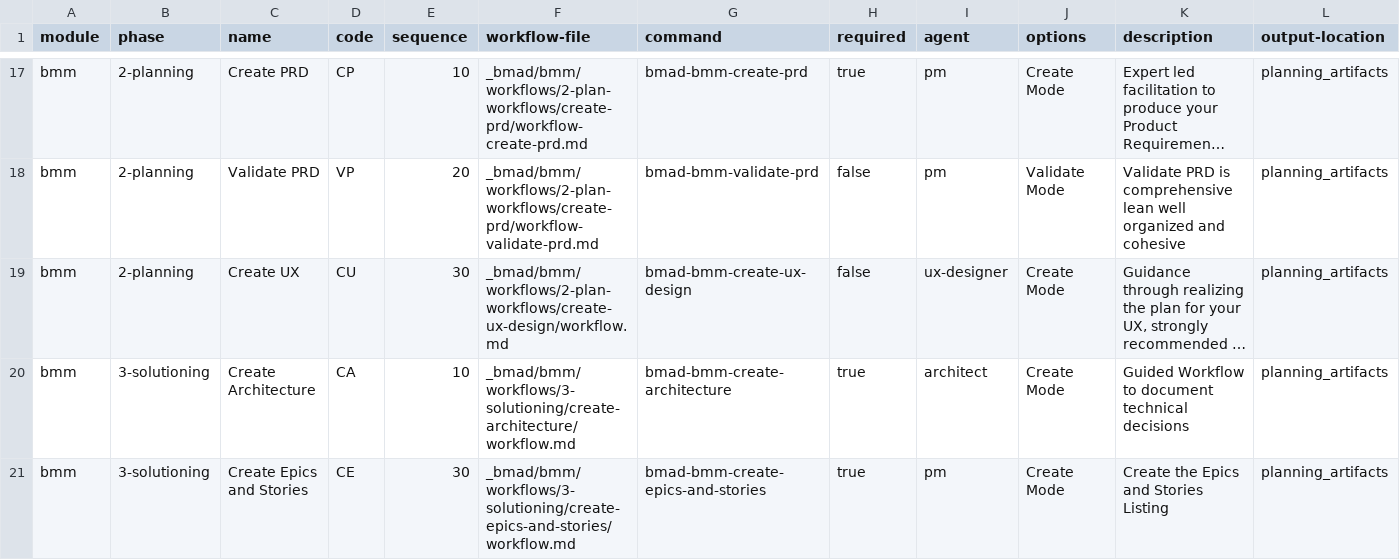
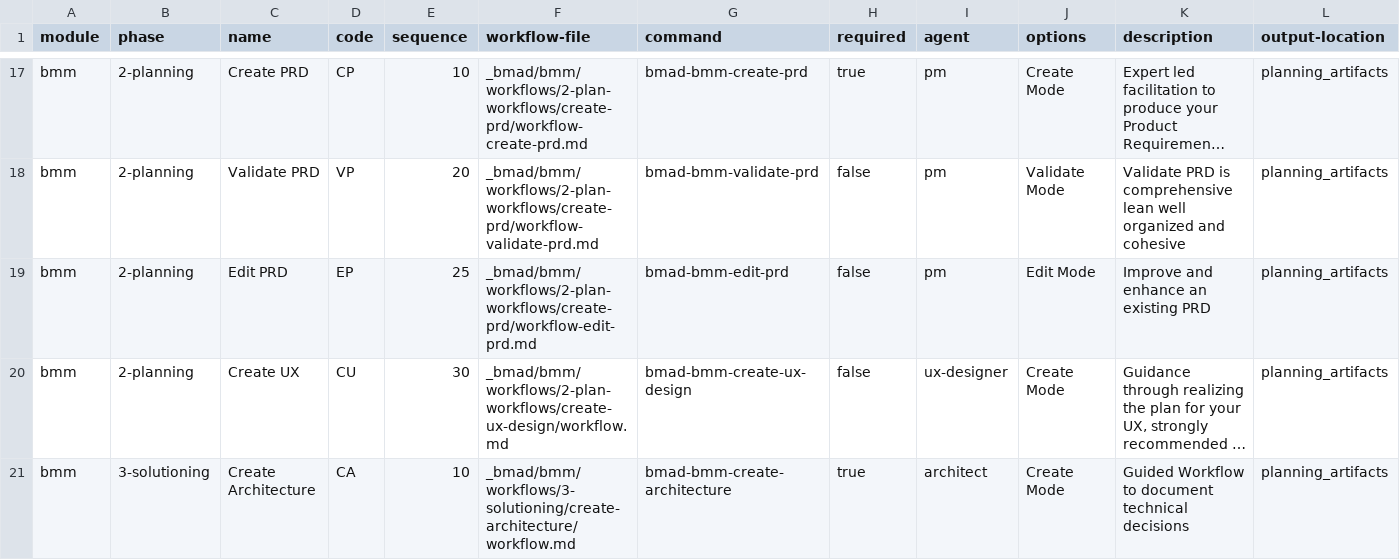
Before and after one commit to dickymoore/BMAD-METHOD, a CSV file: src/bmm/module-help.csv, drawn as a sheet; only a part is shown, gaps mark what is left out; the shorter side is filled out with more unchanged rows; long unchanged cells end in …; rows hold the shown columns only; the diff names each change by its address in the sheet, - before the commit and + after, or states it on an @@ line.

Commit message:
trivariate workflows added

```diff
--- a/src/bmm/module-help.csv
+++ b/src/bmm/module-help.csv
+row 19: bmm | 2-planning | Edit PRD | EP | 25 | _bmad/bmm/workflows/2-plan-workflows/create-prd/workflow-edit-prd.md | bmad-bmm-edit-prd | false | pm | Edit Mode | Improve and enhance an existing PRD | planning_artifacts
```
Also changed, not shown: 7 other files.
